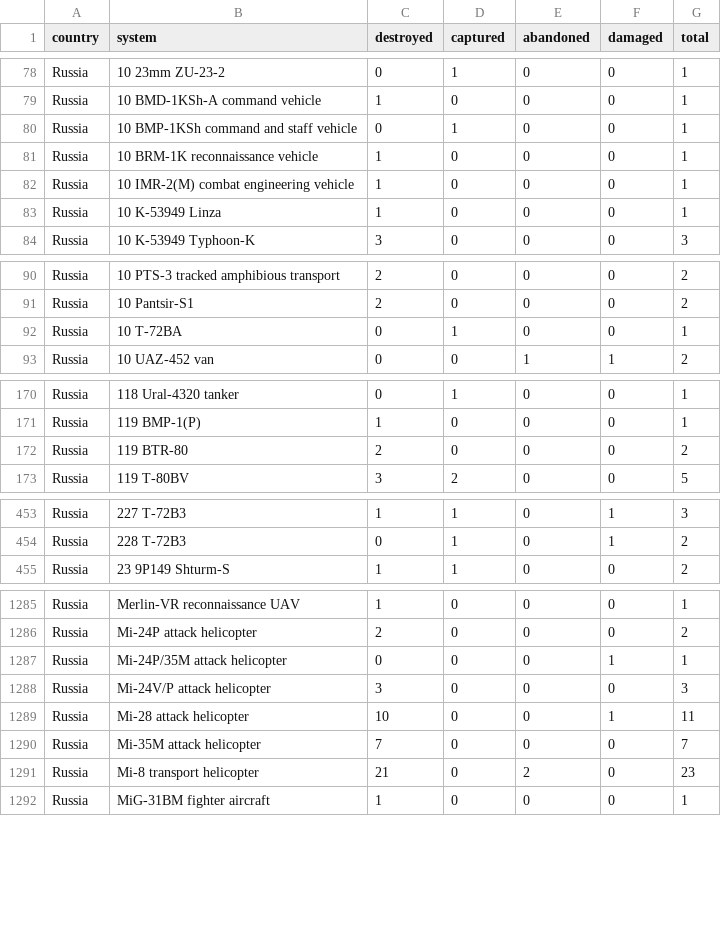
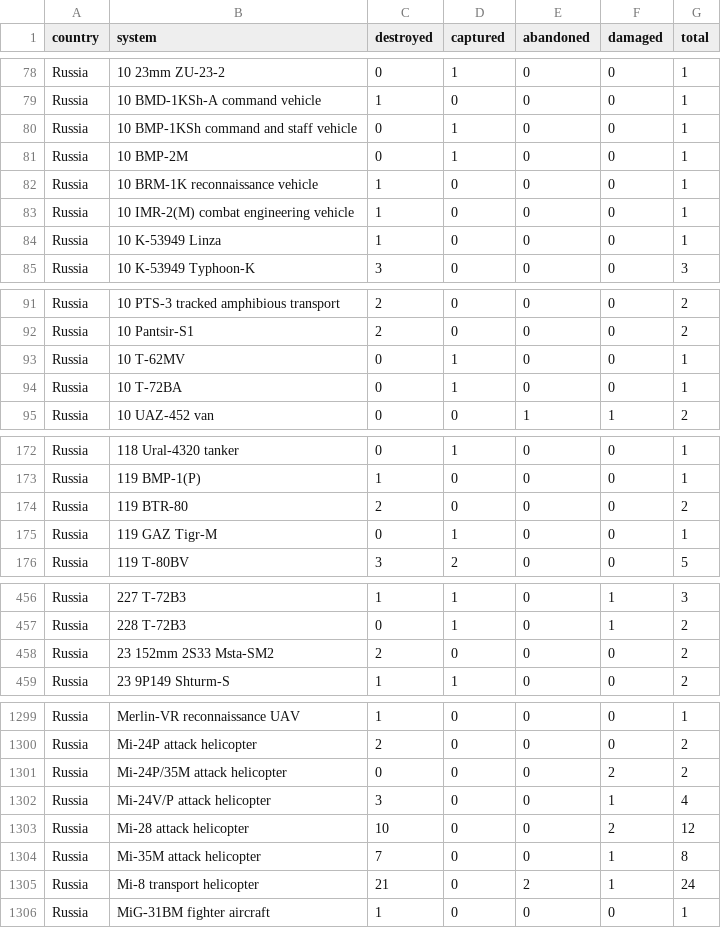
Before and after one commit to scarnecchia/oryx_data, a CSV file: totals_by_system_wide.csv, drawn as a sheet; only a part is shown, gaps mark what is left out; the diff covers the shown part only.

```diff
--- a/totals_by_system_wide.csv
+++ b/totals_by_system_wide.csv
@@ -80,2 +80,3 @@ Russia,10 BMD-1KSh-A command vehicle,1,0,0,0,1
 Russia,10 BMP-1KSh command and staff vehicle,0,1,0,0,1
+Russia,10 BMP-2M,0,1,0,0,1
 Russia,10 BRM-1K reconnaissance vehicle,1,0,0,0,1
@@ -91,2 +92,3 @@ Russia,10 PTS-3 tracked amphibious transport,2,0,0,0,2
 Russia,10 Pantsir-S1,2,0,0,0,2
+Russia,10 T-62MV,0,1,0,0,1
 Russia,10 T-72BA,0,1,0,0,1
@@ -172,2 +174,3 @@ Russia,119 BMP-1(P),1,0,0,0,1
 Russia,119 BTR-80,2,0,0,0,2
+Russia,119 GAZ Tigr-M,0,1,0,0,1
 Russia,119 T-80BV,3,2,0,0,5
@@ -454,2 +457,3 @@ Russia,227 T-72B3,1,1,0,1,3
 Russia,228 T-72B3,0,1,0,1,2
+Russia,23 152mm 2S33 Msta-SM2,2,0,0,0,2
 Russia,23 9P149 Shturm-S,1,1,0,0,2
@@ -1286,7 +1300,7 @@ Russia,Merlin-VR reconnaissance UAV,1,0,0,0,1
 Russia,Mi-24P attack helicopter,2,0,0,0,2
-Russia,Mi-24P/35M attack helicopter,0,0,0,1,1
-Russia,Mi-24V/P attack helicopter,3,0,0,0,3
-Russia,Mi-28 attack helicopter,10,0,0,1,11
-Russia,Mi-35M attack helicopter,7,0,0,0,7
-Russia,Mi-8 transport helicopter,21,0,2,0,23
+Russia,Mi-24P/35M attack helicopter,0,0,0,2,2
+Russia,Mi-24V/P attack helicopter,3,0,0,1,4
+Russia,Mi-28 attack helicopter,10,0,0,2,12
+Russia,Mi-35M attack helicopter,7,0,0,1,8
+Russia,Mi-8 transport helicopter,21,0,2,1,24
 Russia,MiG-31BM fighter aircraft,1,0,0,0,1
```
Also changed, not shown: 12 added rows and 13 edited cells elsewhere in this file, daily_count.csv, event_abandoned.csv, 5 other files.
